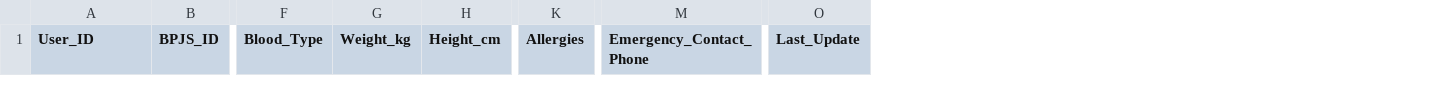
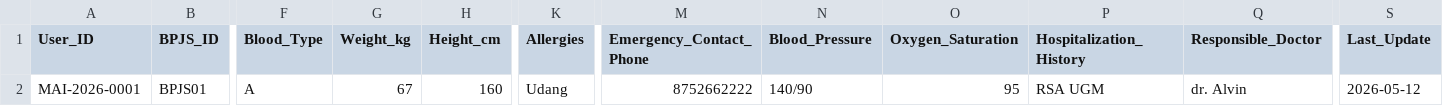
Before and after one commit to angga-afw/qr_nlp7, a CSV file: medical_registry_v3.csv, drawn as a sheet; only a part is shown, gaps mark what is left out; rows hold the shown columns only; the diff covers the shown part only; the diff names each change by its address in the sheet, - before the commit and + after, or states it on an @@ line.

```diff
--- a/medical_registry_v3.csv
+++ b/medical_registry_v3.csv
+column N (Blood_Pressure), empty
+column O (Oxygen_Saturation), empty
+column P (Hospitalization_History), empty
+column Q (Responsible_Doctor), empty
+row 2: MAI-2026-0001 | BPJS01 | A | 67 | 160 | Udang | 8752662222 | 140/90 | 95 | RSA UGM | dr. Alvin | 2026-05-12
```
Also changed, not shown: 1 removed row elsewhere in this file, medical_encounters.csv, 2 other files.
